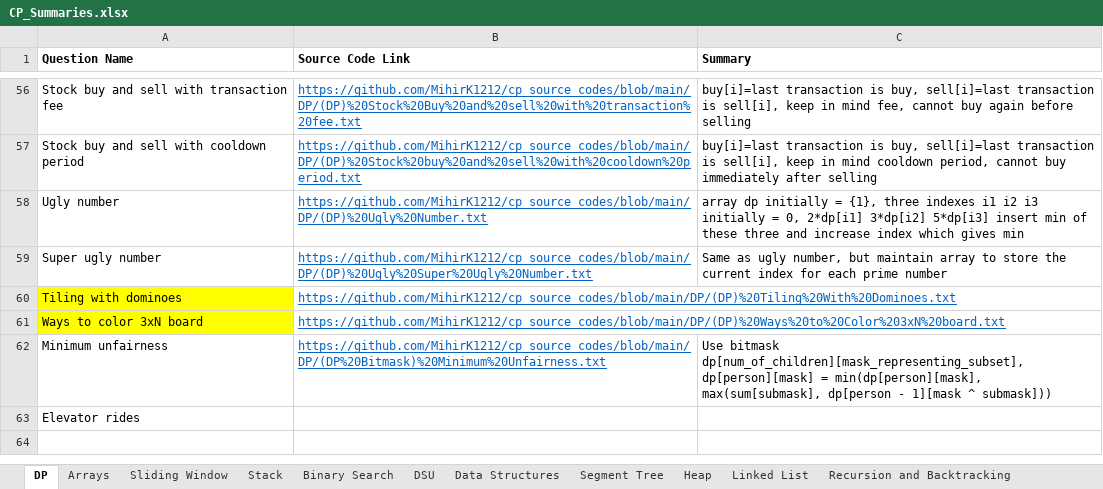
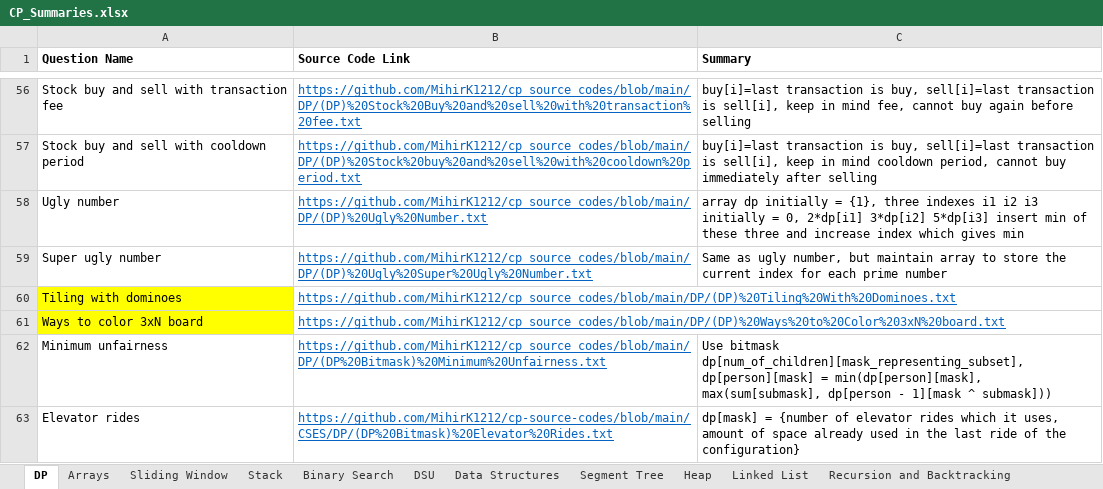
Before and after one commit to MihirK1212/cp-source-codes, an Excel workbook: CP_Summaries.xlsx, sheet DP, drawn as a sheet; only a part is shown, gaps mark what is left out; values as stored, in another font and other column widths than the file's, no borders; the diff names each change by its address in the sheet, - before the commit and + after, or states it on an @@ line.

```diff
--- a/CP_Summaries.xlsx (sheet DP)
+++ b/CP_Summaries.xlsx (sheet DP)
-B63 (Source Code Link): (empty)
+B63 (Source Code Link): https://github.com/MihirK1212/cp-source-codes/blob/main/CSES/DP/(DP%20Bitmask)%20Elevator%20Rides.txt
-C63 (Summary): (empty)
+C63 (Summary): dp[mask] = {number of elevator rides which it uses, amount of space already used in the last ride of the configuration}
```
Also changed, not shown: 10 other files.
